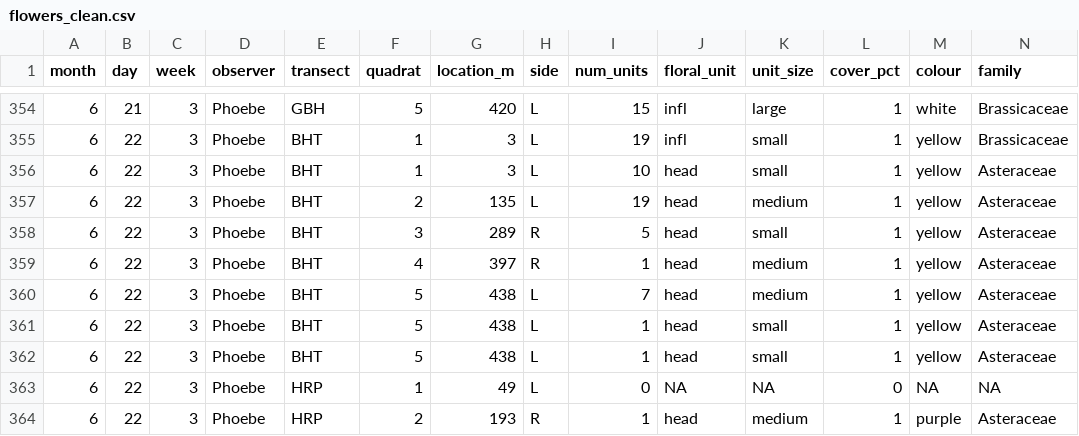
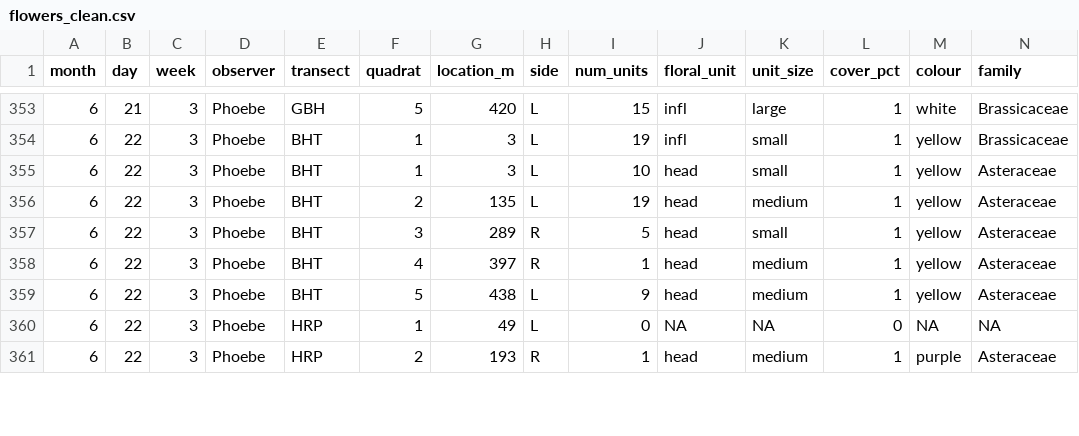
Before and after one commit to finnes1/BIMBY_2026_Field_Season, a CSV file: Clean Data/flowers_clean.csv, drawn as a sheet; only a part is shown, gaps mark what is left out; removed rows and columns are numbered as before the commit, all else as after; rows hold the shown columns only; the diff covers the shown part only; the diff names each change by its address in the sheet, - before the commit and + after, or states it on an @@ line.

Commit message:
Fixing the duplicate rows of data

```diff
--- a/Clean Data/flowers_clean.csv
+++ b/Clean Data/flowers_clean.csv
-I359 (num_units): 7
+I359 (num_units): 9
-row 361: 6 | 22 | 3 | Phoebe | BHT | 5 | 438 | L | 1 | head | small | 1 | yellow | Asteraceae
-row 362: 6 | 22 | 3 | Phoebe | BHT | 5 | 438 | L | 1 | head | small | 1 | yellow | Asteraceae
```
Also changed, not shown: 2 removed rows and 11 edited cells elsewhere in this file, Raw Data/BIMBY-field-work-flowers-2026.csv.
